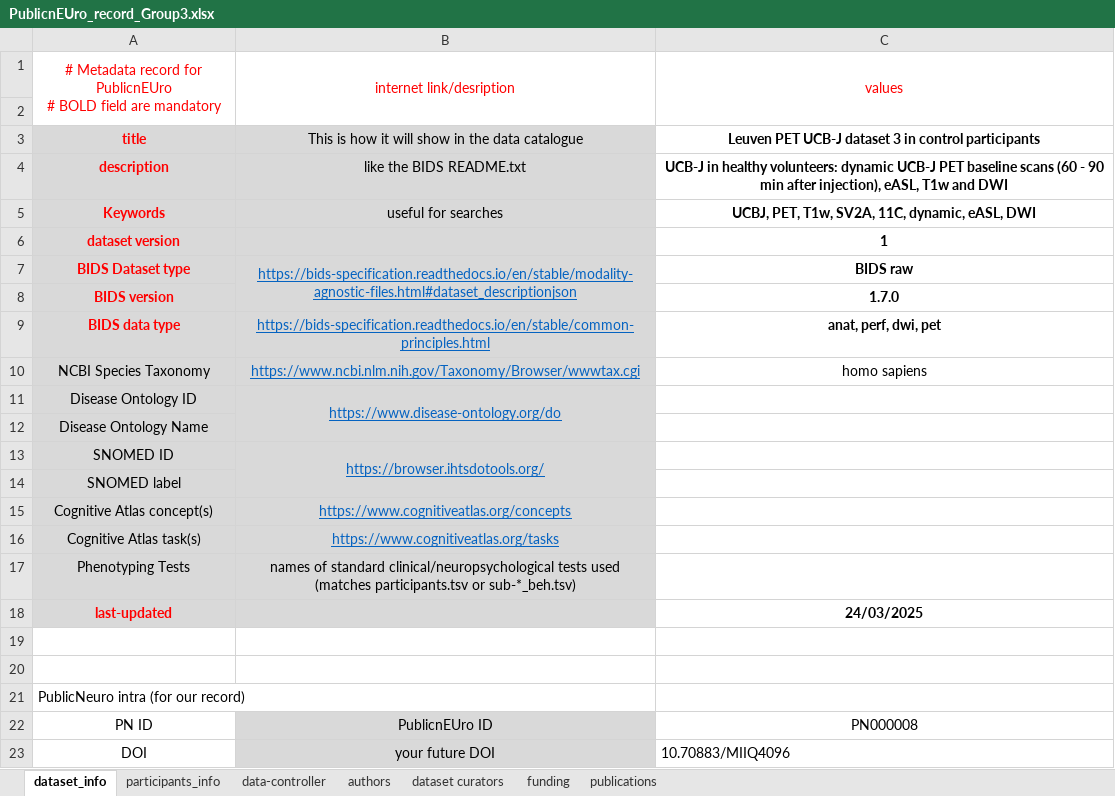
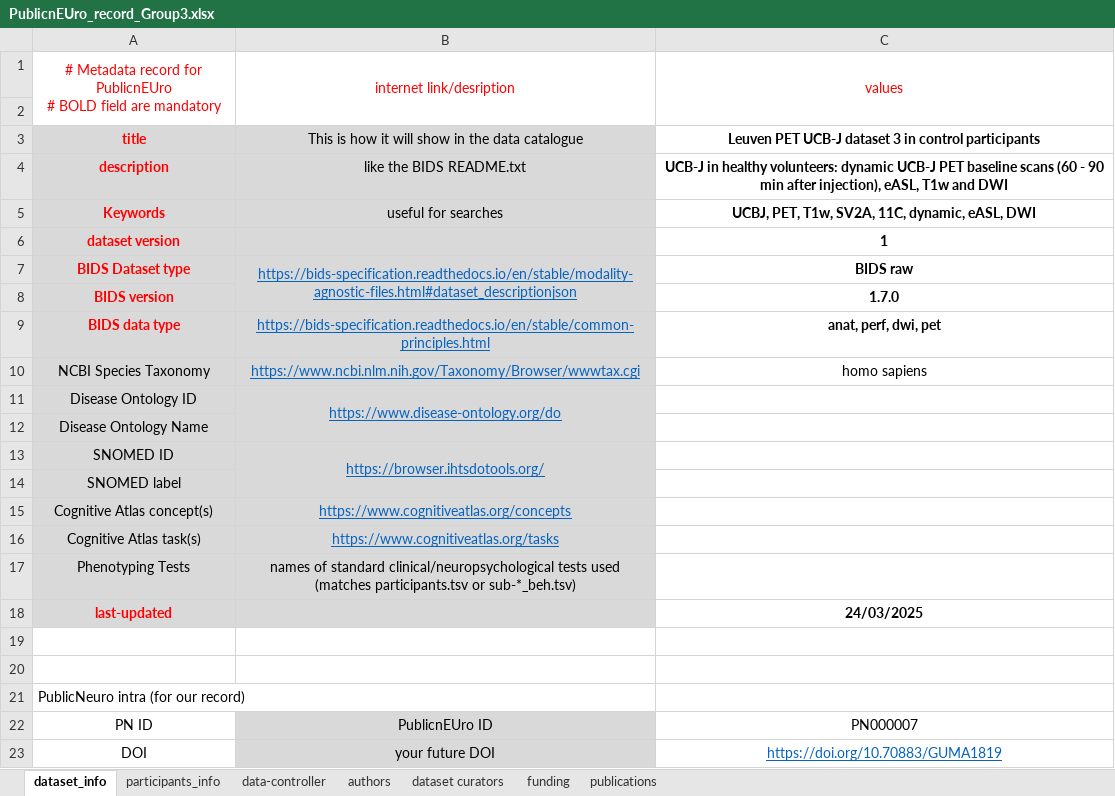
Before and after one commit to Public-nEUro/DataCatalogue, an Excel workbook: import/data_import/PNC00001 UCB-J_consortium/PN000007_UCBJ-Leuven3/PublicnEUro_record_Group3.xlsx, sheet dataset_info, drawn as a sheet; values as stored, in another font and other column widths than the file's, no borders; the diff names each change by its address in the sheet, - before the commit and + after, or states it on an @@ line.

```diff
--- a/import/data_import/PNC00001 UCB-J_consortium/PN000007_UCBJ-Leuven3/PublicnEUro_record_Group3.xlsx (sheet dataset_info)
+++ b/import/data_import/PNC00001 UCB-J_consortium/PN000007_UCBJ-Leuven3/PublicnEUro_record_Group3.xlsx (sheet dataset_info)
-C22: PN000008
+C22: PN000007
-C23: 10.70883/MIIQ4096
+C23: https://doi.org/10.70883/GUMA1819
@@ C23 underline: off → on, text colour: black → #0563C1, alignment: left → center @@
```
Also changed, not shown: import/data_import/PN000011 Clinical Pediatric MRI with and without Motion Correction/PublicnEUro_record_data.xlsx, import/data_import/PNC00001 UCB-J_consortium/PN000005 UCBJ-Leuven1/PublicnEUro_record_Group1.xlsx, 4 other files.
